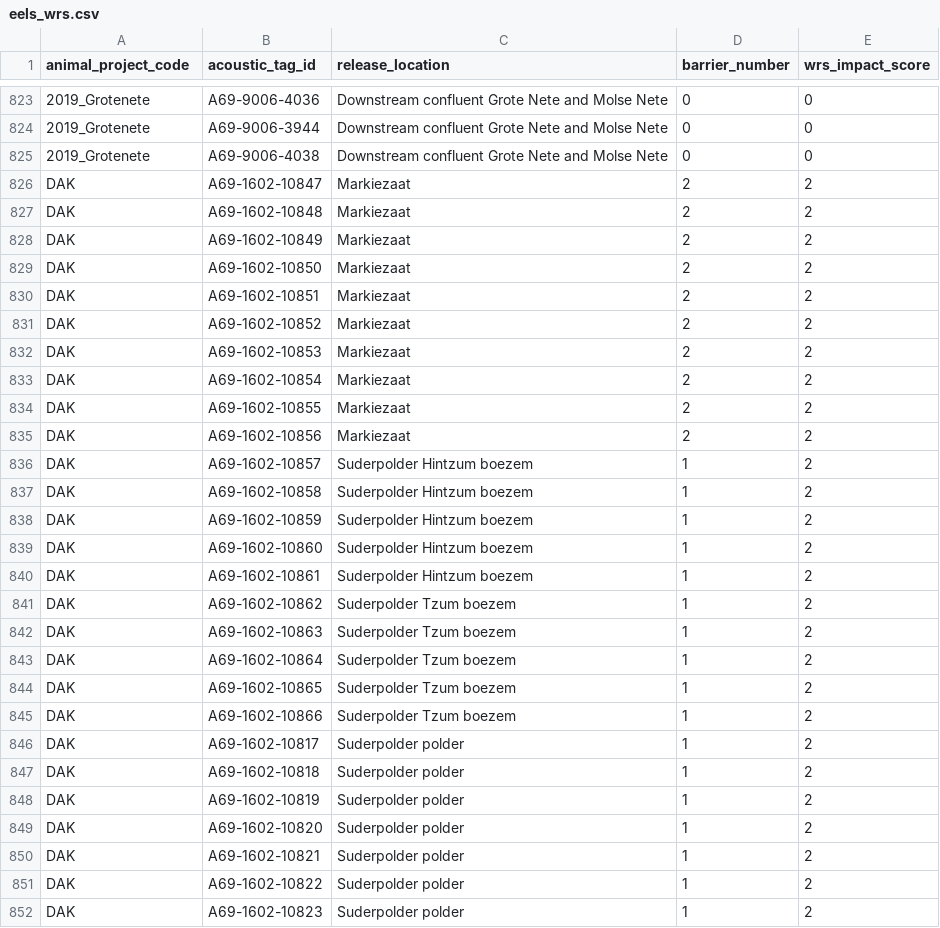
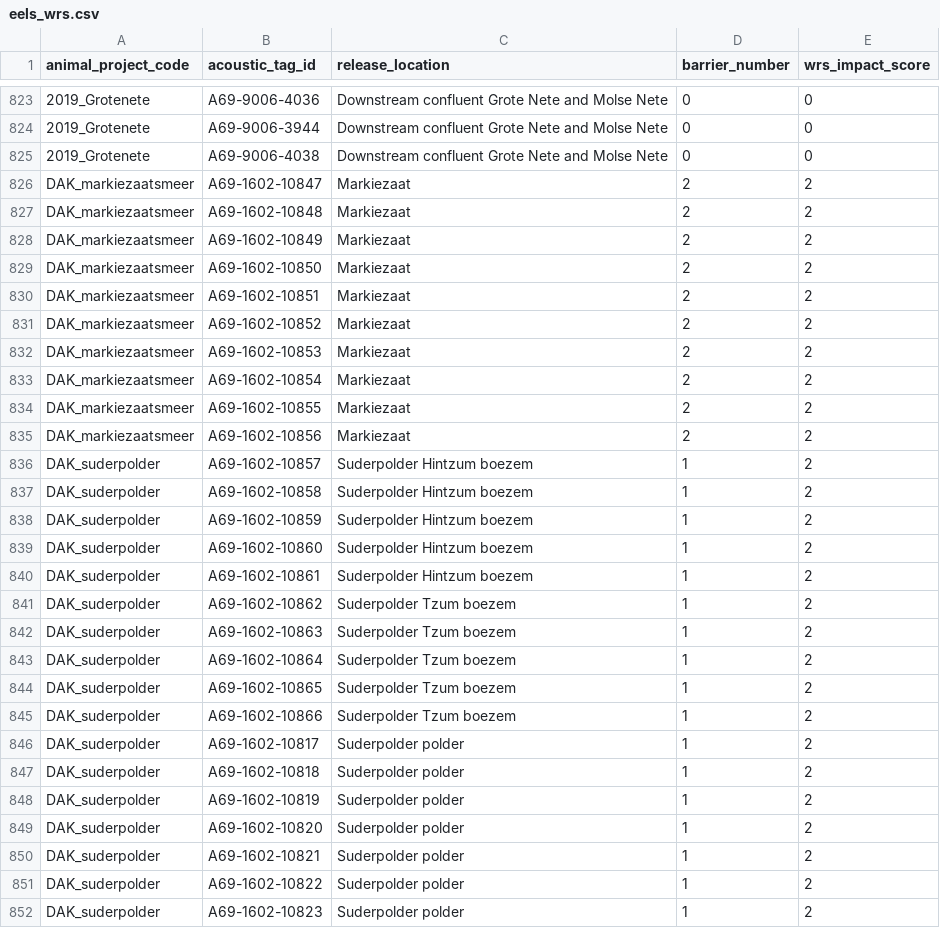
Before and after one commit to PieterjanVerhelst/eel-meta-analysis, a CSV file: data/external/eels_wrs.csv, drawn as a sheet; only a part is shown, gaps mark what is left out; the diff covers the shown part only.

Commit message:
refine animal project code

```diff
--- a/data/external/eels_wrs.csv
+++ b/data/external/eels_wrs.csv
@@ -825,28 +825,28 @@ animal_project_code,acoustic_tag_id,release_location,barrier_number,wrs_impact_s
 2019_Grotenete,A69-9006-4038,Downstream confluent Grote Nete and Molse Nete,0,0
-DAK,A69-1602-10847,Markiezaat,2,2
-DAK,A69-1602-10848,Markiezaat,2,2
-DAK,A69-1602-10849,Markiezaat,2,2
-DAK,A69-1602-10850,Markiezaat,2,2
-DAK,A69-1602-10851,Markiezaat,2,2
-DAK,A69-1602-10852,Markiezaat,2,2
-DAK,A69-1602-10853,Markiezaat,2,2
-DAK,A69-1602-10854,Markiezaat,2,2
-DAK,A69-1602-10855,Markiezaat,2,2
-DAK,A69-1602-10856,Markiezaat,2,2
-DAK,A69-1602-10857,Suderpolder Hintzum boezem,1,2
-DAK,A69-1602-10858,Suderpolder Hintzum boezem,1,2
-DAK,A69-1602-10859,Suderpolder Hintzum boezem,1,2
-DAK,A69-1602-10860,Suderpolder Hintzum boezem,1,2
-DAK,A69-1602-10861,Suderpolder Hintzum boezem,1,2
-DAK,A69-1602-10862,Suderpolder Tzum boezem,1,2
-DAK,A69-1602-10863,Suderpolder Tzum boezem,1,2
-DAK,A69-1602-10864,Suderpolder Tzum boezem,1,2
-DAK,A69-1602-10865,Suderpolder Tzum boezem,1,2
-DAK,A69-1602-10866,Suderpolder Tzum boezem,1,2
-DAK,A69-1602-10817,Suderpolder polder,1,2
-DAK,A69-1602-10818,Suderpolder polder,1,2
-DAK,A69-1602-10819,Suderpolder polder,1,2
-DAK,A69-1602-10820,Suderpolder polder,1,2
-DAK,A69-1602-10821,Suderpolder polder,1,2
-DAK,A69-1602-10822,Suderpolder polder,1,2
-DAK,A69-1602-10823,Suderpolder polder,1,2
+DAK_markiezaatsmeer,A69-1602-10847,Markiezaat,2,2
+DAK_markiezaatsmeer,A69-1602-10848,Markiezaat,2,2
+DAK_markiezaatsmeer,A69-1602-10849,Markiezaat,2,2
+DAK_markiezaatsmeer,A69-1602-10850,Markiezaat,2,2
+DAK_markiezaatsmeer,A69-1602-10851,Markiezaat,2,2
+DAK_markiezaatsmeer,A69-1602-10852,Markiezaat,2,2
+DAK_markiezaatsmeer,A69-1602-10853,Markiezaat,2,2
+DAK_markiezaatsmeer,A69-1602-10854,Markiezaat,2,2
+DAK_markiezaatsmeer,A69-1602-10855,Markiezaat,2,2
+DAK_markiezaatsmeer,A69-1602-10856,Markiezaat,2,2
+DAK_suderpolder,A69-1602-10857,Suderpolder Hintzum boezem,1,2
+DAK_suderpolder,A69-1602-10858,Suderpolder Hintzum boezem,1,2
+DAK_suderpolder,A69-1602-10859,Suderpolder Hintzum boezem,1,2
+DAK_suderpolder,A69-1602-10860,Suderpolder Hintzum boezem,1,2
+DAK_suderpolder,A69-1602-10861,Suderpolder Hintzum boezem,1,2
+DAK_suderpolder,A69-1602-10862,Suderpolder Tzum boezem,1,2
+DAK_suderpolder,A69-1602-10863,Suderpolder Tzum boezem,1,2
+DAK_suderpolder,A69-1602-10864,Suderpolder Tzum boezem,1,2
+DAK_suderpolder,A69-1602-10865,Suderpolder Tzum boezem,1,2
+DAK_suderpolder,A69-1602-10866,Suderpolder Tzum boezem,1,2
+DAK_suderpolder,A69-1602-10817,Suderpolder polder,1,2
+DAK_suderpolder,A69-1602-10818,Suderpolder polder,1,2
+DAK_suderpolder,A69-1602-10819,Suderpolder polder,1,2
+DAK_suderpolder,A69-1602-10820,Suderpolder polder,1,2
+DAK_suderpolder,A69-1602-10821,Suderpolder polder,1,2
+DAK_suderpolder,A69-1602-10822,Suderpolder polder,1,2
+DAK_suderpolder,A69-1602-10823,Suderpolder polder,1,2
```
Also changed, not shown: 23 edited cells elsewhere in this file.
